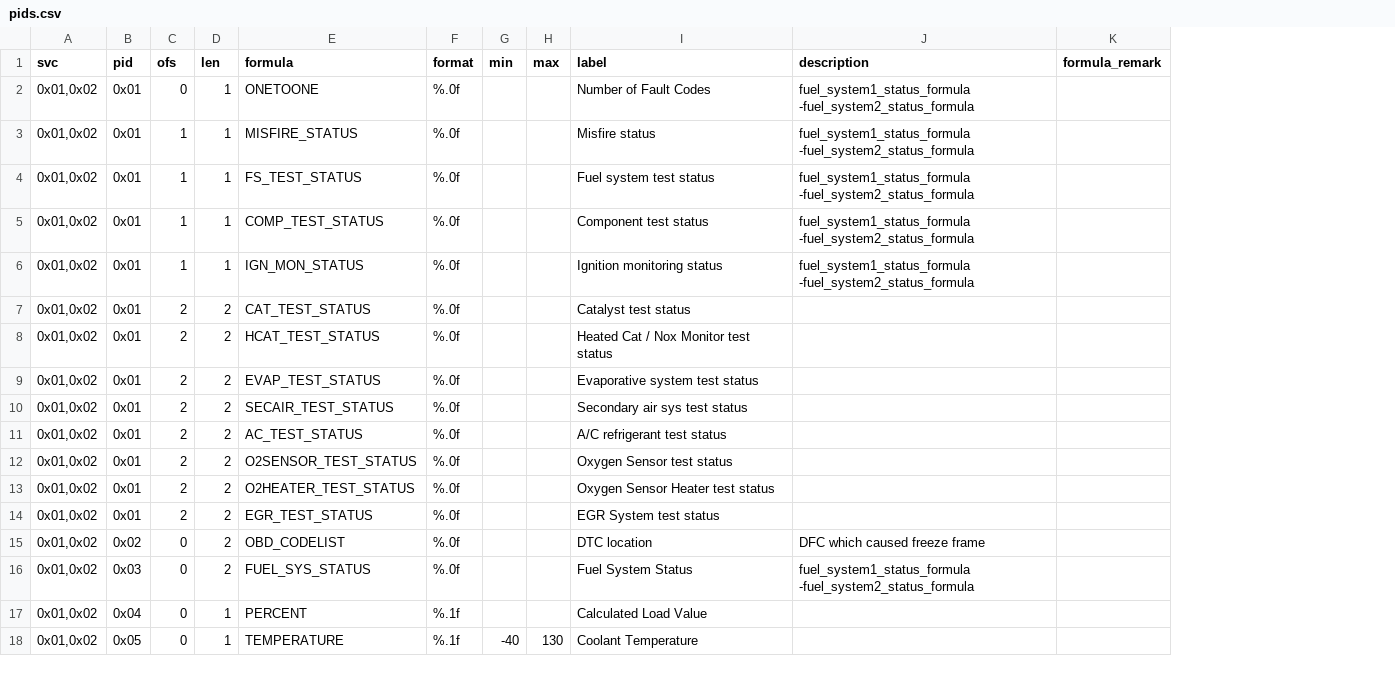
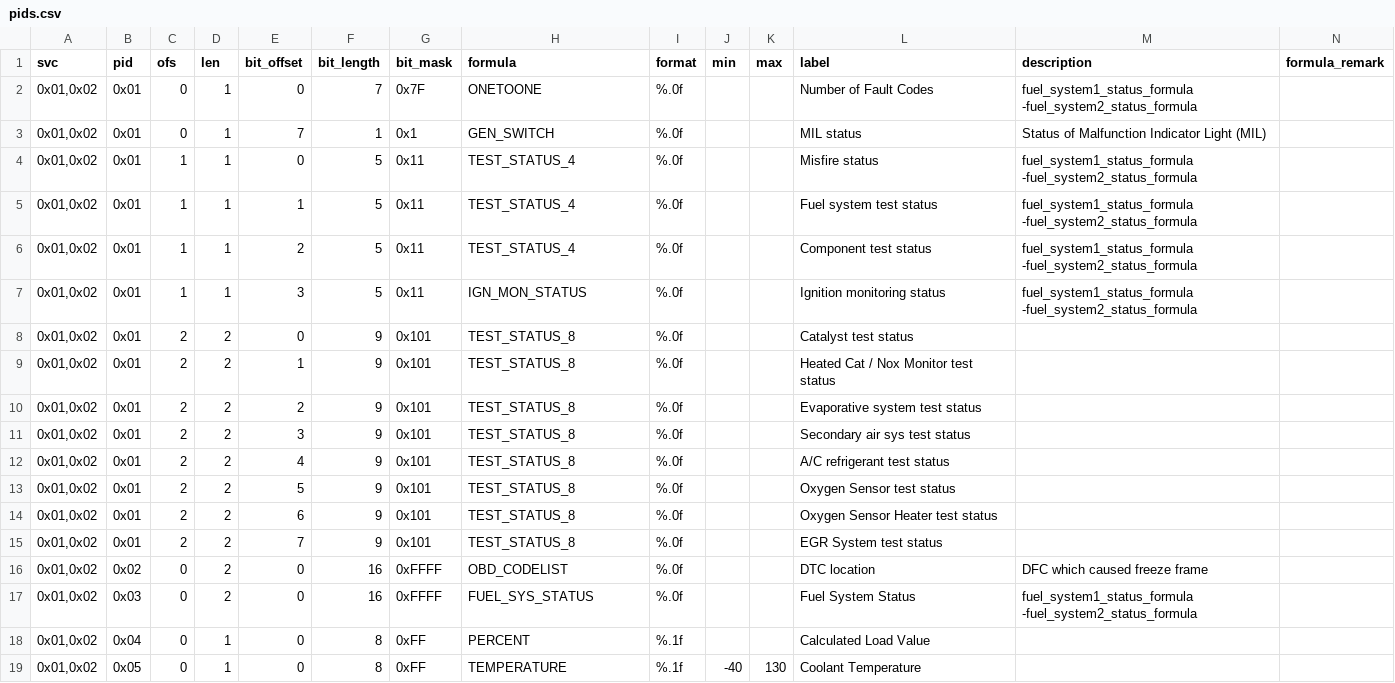
Before and after one commit to fr3ts0n/AndrOBD, a CSV file: src/com/fr3ts0n/ecu/prot/res/pids.csv, drawn as a sheet; only a part is shown; addresses are those after the commit; rows hold the shown columns only; the diff names each change by its address in the sheet, - before the commit and + after, or states it on an @@ line.

Commit message:
* add Bit offset, length, mask for bit masked values * visual MIL status * pre-selection of ECU address

```diff
--- a/src/com/fr3ts0n/ecu/prot/res/pids.csv
+++ b/src/com/fr3ts0n/ecu/prot/res/pids.csv
+column E (bit_offset), row 2: 0; rows 4-19: 0 | 1 | 2 | 3 | 0 | 1 | 2 | 3 | 4 | 5 | 6 | 7 | 0 | 0 | 0 | 0
+column F (bit_length), row 2: 7; rows 4-19: 5 | 5 | 5 | 5 | 9 | 9 | 9 | 9 | 9 | 9 | 9 | 9 | 16 | 16 | 8 | 8
+column G (bit_mask), row 2: 0x7F; rows 4-19: 0x11 | 0x11 | 0x11 | 0x11 | 0x101 | 0x101 | 0x101 | 0x101 | 0x101 | 0x101 | 0x101 | 0x101 | 0xFFFF | 0xFFFF | 0xFF | 0xFF
+row 3: 0x01,0x02 | 0x01 | 0 | 1 | 7 | 1 | 0x1 | GEN_SWITCH | %.0f |  |  | MIL status | Status of Malfunction Indicator Light (MIL)
-H4 (formula): MISFIRE_STATUS
+H4 (formula): TEST_STATUS_4
-H5 (formula): FS_TEST_STATUS
+H5 (formula): TEST_STATUS_4
-H6 (formula): COMP_TEST_STATUS
+H6 (formula): TEST_STATUS_4
-H8 (formula): CAT_TEST_STATUS
+H8 (formula): TEST_STATUS_8
-H9 (formula): HCAT_TEST_STATUS
+H9 (formula): TEST_STATUS_8
-H10 (formula): EVAP_TEST_STATUS
+H10 (formula): TEST_STATUS_8
-H11 (formula): SECAIR_TEST_STATUS
+H11 (formula): TEST_STATUS_8
-H12 (formula): AC_TEST_STATUS
+H12 (formula): TEST_STATUS_8
-H13 (formula): O2SENSOR_TEST_STATUS
+H13 (formula): TEST_STATUS_8
-H14 (formula): O2HEATER_TEST_STATUS
+H14 (formula): TEST_STATUS_8
-H15 (formula): EGR_TEST_STATUS
+H15 (formula): TEST_STATUS_8
```
Also changed, not shown: src/com/fr3ts0n/ecu/prot/res/conversions.csv, 11 other files.
